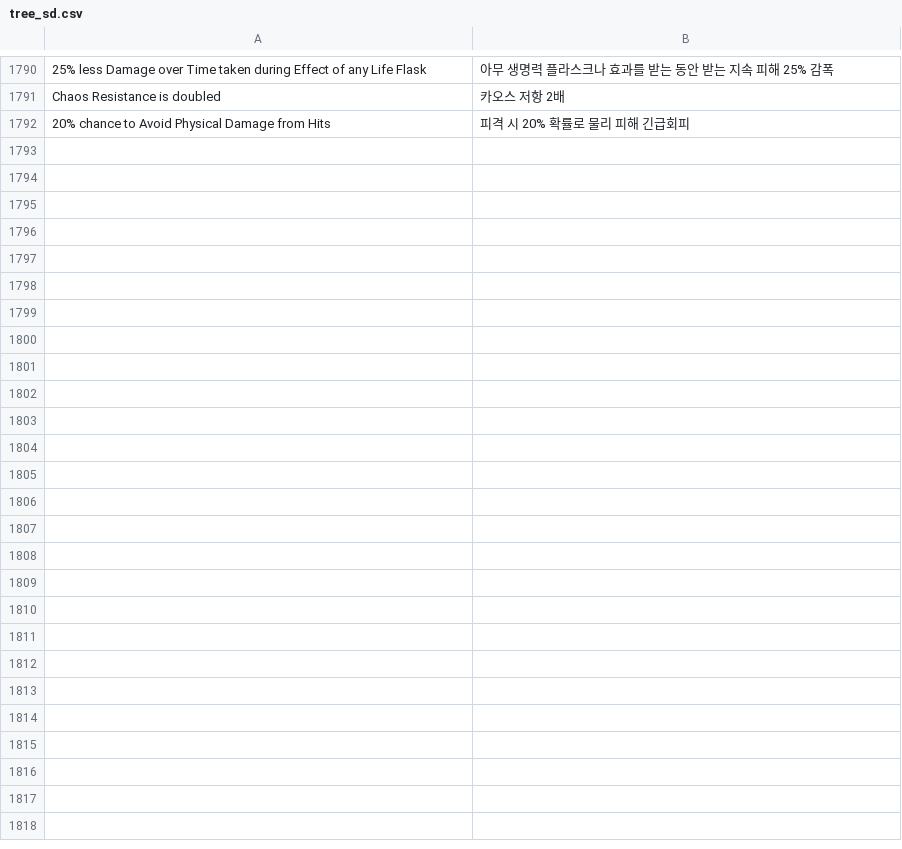
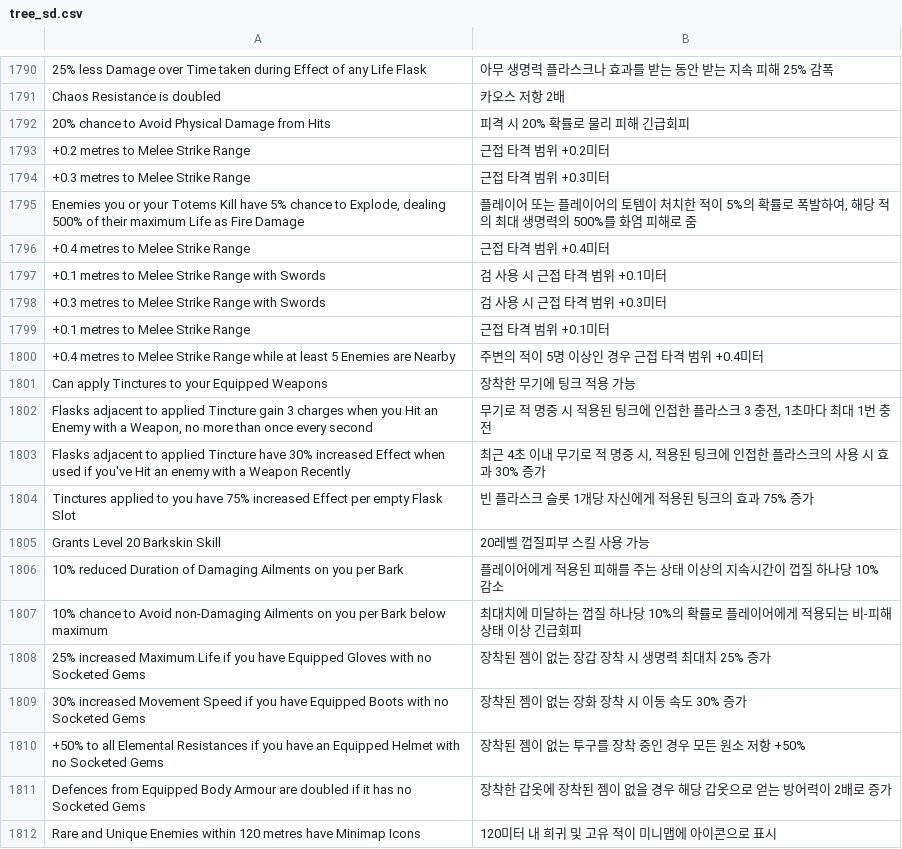
Before and after one commit to Chuanhsing/PoeCharm, a CSV file: PoeCharm/Pob/translate_kr/tree_sd.csv, drawn as a sheet; only a part is shown, gaps mark what is left out; the diff covers the shown part only; the diff names each change by its address in the sheet, - before the commit and + after, or states it on an @@ line.

```diff
--- a/PoeCharm/Pob/translate_kr/tree_sd.csv
+++ b/PoeCharm/Pob/translate_kr/tree_sd.csv
+row 1793: +0.2 metres to Melee Strike Range | 근접 타격 범위 +0.2미터
+row 1794: +0.3 metres to Melee Strike Range | 근접 타격 범위 +0.3미터
+row 1795: Enemies you or your Totems Kill have 5% chance to Explode, dealing 500% of their maximum Life as Fire Damage | 플레이어 또는 플레이어의 토템이 처치한 적이 5%의 확률로 폭발하여, 해당 적의 최대 생명력의 500%를 화염 피해로 줌
+row 1796: +0.4 metres to Melee Strike Range | 근접 타격 범위 +0.4미터
+row 1797: +0.1 metres to Melee Strike Range with Swords | 검 사용 시 근접 타격 범위 +0.1미터
+row 1798: +0.3 metres to Melee Strike Range with Swords | 검 사용 시 근접 타격 범위 +0.3미터
+row 1799: +0.1 metres to Melee Strike Range | 근접 타격 범위 +0.1미터
+row 1800: +0.4 metres to Melee Strike Range while at least 5 Enemies are Nearby | 주변의 적이 5명 이상인 경우 근접 타격 범위 +0.4미터
+row 1801: Can apply Tinctures to your Equipped Weapons | 장착한 무기에 팅크 적용 가능
+row 1802: Flasks adjacent to applied Tincture gain 3 charges when you Hit an Enemy with a Weapon, no more than once every second | 무기로 적 명중 시 적용된 팅크에 인접한 플라스크 3 충전, 1초마다 최대 1번 충전
+row 1803: Flasks adjacent to applied Tincture have 30% increased Effect when used if you've Hit an enemy with a Weapon Recently | 최근 4초 이내 무기로 적 명중 시, 적용된 팅크에 인접한 플라스크의 사용 시 효과 30% 증가
+row 1804: Tinctures applied to you have 75% increased Effect per empty Flask Slot | 빈 플라스크 슬롯 1개당 자신에게 적용된 팅크의 효과 75% 증가
+row 1805: Grants Level 20 Barkskin Skill | 20레벨 껍질피부 스킬 사용 가능
+row 1806: 10% reduced Duration of Damaging Ailments on you per Bark | 플레이어에게 적용된 피해를 주는 상태 이상의 지속시간이 껍질 하나당 10% 감소
+row 1807: 10% chance to Avoid non-Damaging Ailments on you per Bark below maximum | 최대치에 미달하는 껍질 하나당 10%의 확률로 플레이어에게 적용되는 비-피해 상태 이상 긴급회피
+row 1808: 25% increased Maximum Life if you have Equipped Gloves with no Socketed Gems | 장착된 젬이 없는 장갑 장착 시 생명력 최대치 25% 증가
+row 1809: 30% increased Movement Speed if you have Equipped Boots with no Socketed Gems | 장착된 젬이 없는 장화 장착 시 이동 속도 30% 증가
+row 1810: +50% to all Elemental Resistances if you have an Equipped Helmet with no Socketed Gems | 장착된 젬이 없는 투구를 장착 중인 경우 모든 원소 저항 +50%
+row 1811: Defences from Equipped Body Armour are doubled if it has no Socketed Gems | 장착한 갑옷에 장착된 젬이 없을 경우 해당 갑옷으로 얻는 방어력이 2배로 증가
+row 1812: Rare and Unique Enemies within 120 metres have Minimap Icons | 120미터 내 희귀 및 고유 적이 미니맵에 아이콘으로 표시
```
Also changed, not shown: 26 added rows and 1 edited cell elsewhere in this file, PoeCharm/Pob/translate_cn/passiveTree.csv, PoeCharm/Pob/translate_cn/tree_sd.csv, 33 other files.
